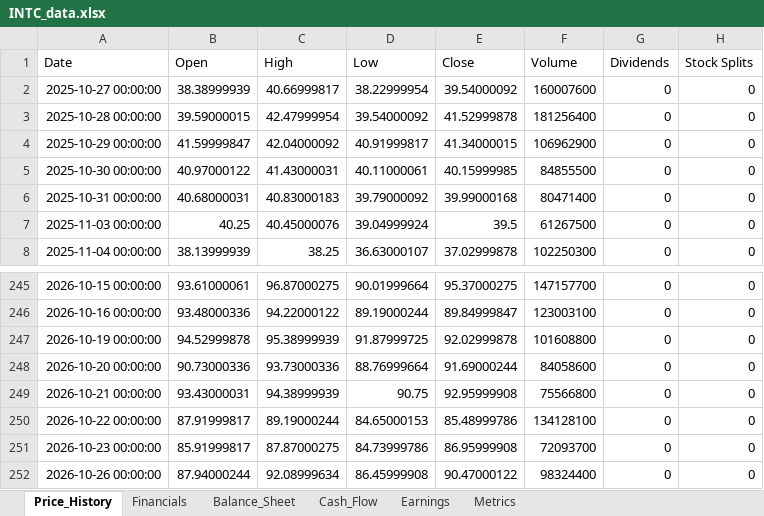
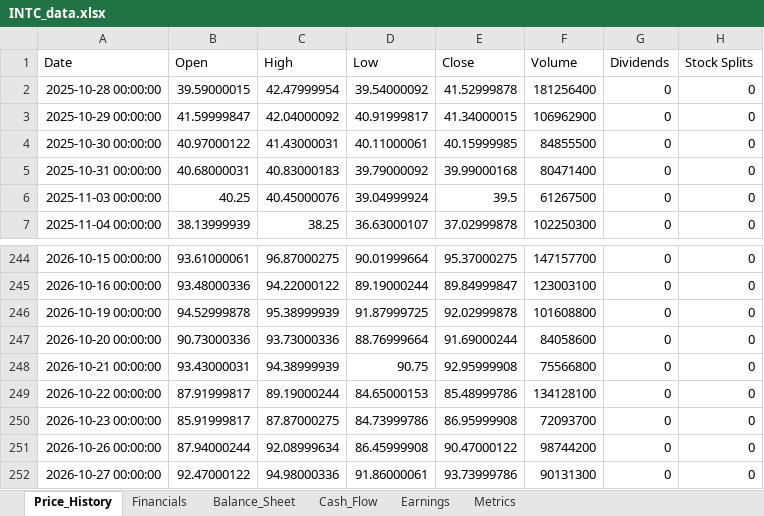
Before and after one commit to Jamesssurfer/StockResearch, an Excel workbook: data/INTC_data.xlsx, sheet Price_History, drawn as a sheet; only a part is shown, gaps mark what is left out; values as stored, in another font and other column widths than the file's, no borders; removed rows and columns are numbered as before the commit, all else as after; the diff names each change by its address in the sheet, - before the commit and + after, or states it on an @@ line.

Commit message:
Update INTC data - 2026-10-28 12:35:39

```diff
--- a/data/INTC_data.xlsx (sheet Price_History)
+++ b/data/INTC_data.xlsx (sheet Price_History)
-row 2: 2025-10-27 00:00:00 | 38.38999939 | 40.66999817 | 38.22999954 | 39.54000092 | 160007600 | 0 | 0
-F251 (Volume): 98324400
+F251 (Volume): 98744200
+row 252: 2026-10-27 00:00:00 | 92.47000122 | 94.98000336 | 91.86000061 | 93.73999786 | 90131300 | 0 | 0
```
Also changed, not shown: sheet Metrics.
